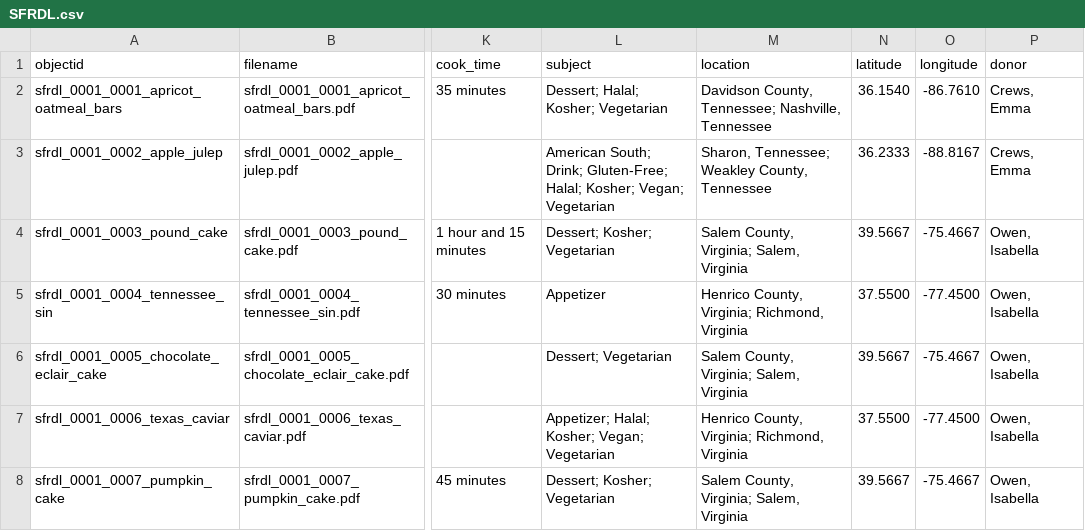
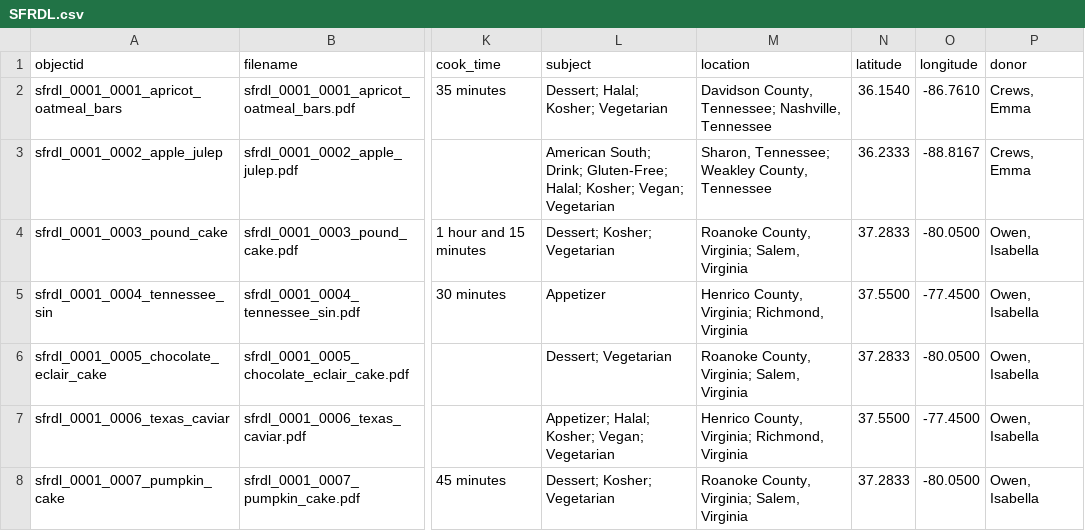
Before and after one commit to Lou-Aureli/INSC-565-Family-Recipes-DL, a CSV file: _data/SFRDL.csv, drawn as a sheet; only a part is shown, gaps mark what is left out; the diff covers the shown part only; the diff names each change by its address in the sheet, - before the commit and + after, or states it on an @@ line.

```diff
--- a/_data/SFRDL.csv
+++ b/_data/SFRDL.csv
-M4 (location): Salem County, Virginia; Salem, Virginia
+M4 (location): Roanoke County, Virginia; Salem, Virginia
-N4 (latitude): 39.5667
+N4 (latitude): 37.2833
-O4 (longitude): -75.4667
+O4 (longitude): -80.0500
-M6 (location): Salem County, Virginia; Salem, Virginia
+M6 (location): Roanoke County, Virginia; Salem, Virginia
-N6 (latitude): 39.5667
+N6 (latitude): 37.2833
-O6 (longitude): -75.4667
+O6 (longitude): -80.0500
-M8 (location): Salem County, Virginia; Salem, Virginia
+M8 (location): Roanoke County, Virginia; Salem, Virginia
-N8 (latitude): 39.5667
+N8 (latitude): 37.2833
-O8 (longitude): -75.4667
+O8 (longitude): -80.0500
```
Also changed, not shown: 42 edited cells elsewhere in this file, 5 other files.
